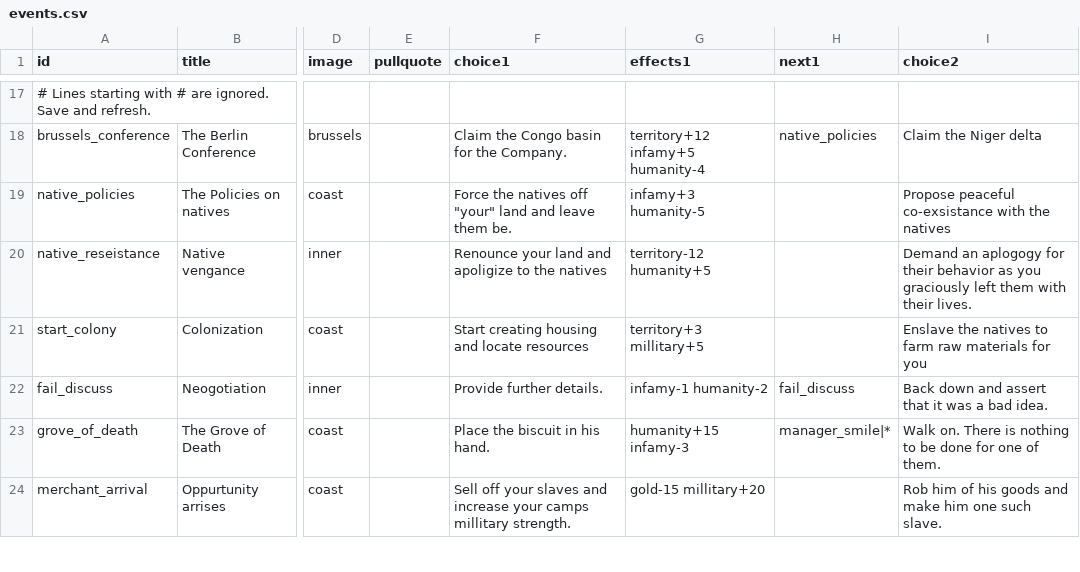
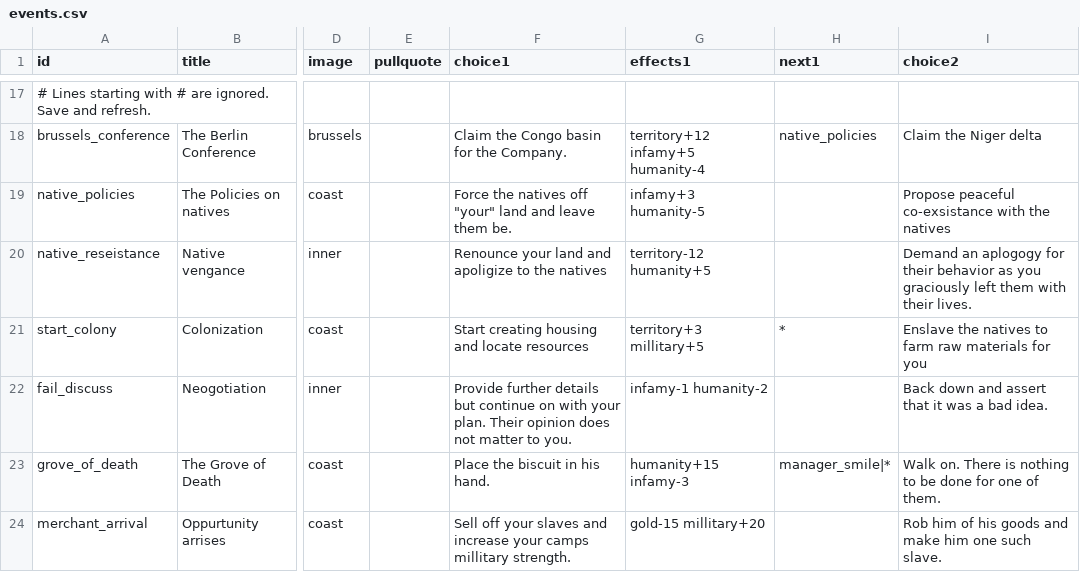
Before and after one commit to coder6262/heart-of-the-congo, a CSV file: public/events.csv, drawn as a sheet; only a part is shown, gaps mark what is left out; the diff names each change by its address in the sheet, - before the commit and + after, or states it on an @@ line.

Commit message:
Add files via upload

```diff
--- a/public/events.csv
+++ b/public/events.csv
-H21 (next1): (empty)
+H21 (next1): *
-F22 (choice1): Provide further details.
+F22 (choice1): Provide further details but continue on with your plan. Their opinion does not matter to you.
-H22 (next1): fail_discuss
+H22 (next1): (empty)
```
